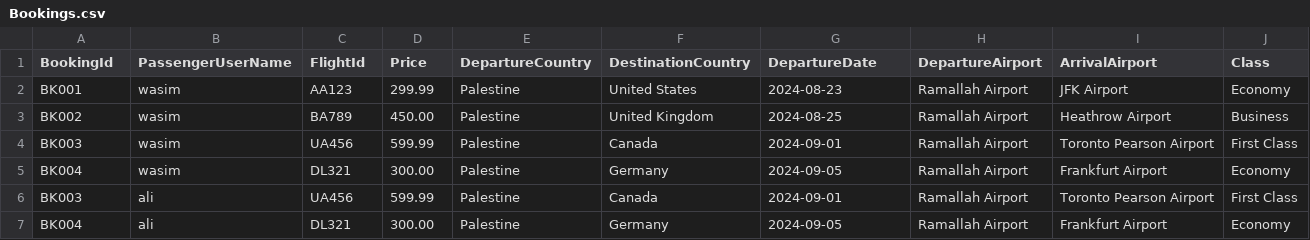
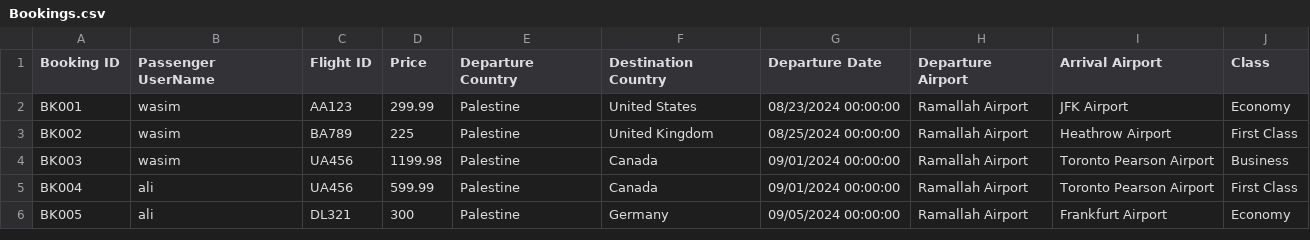
Before and after one commit to wasimatta1/Airport-Ticket-Booking, a CSV file: Bookings.csv, drawn as a sheet.

Commit message:
complete the cancel and modify for passenger and started in complex Filter method

```diff
--- a/Bookings.csv
+++ b/Bookings.csv
@@ -1,7 +1,6 @@
-BookingId,PassengerUserName,FlightId,Price,DepartureCountry,DestinationCountry,DepartureDate,DepartureAirport,ArrivalAirport,Class
-BK001,wasim,AA123,299.99,Palestine,United States,2024-08-23,Ramallah Airport,JFK Airport,Economy
-BK002,wasim,BA789,450.00,Palestine,United Kingdom,2024-08-25,Ramallah Airport,Heathrow Airport,Business
-BK003,wasim,UA456,599.99,Palestine,Canada,2024-09-01,Ramallah Airport,Toronto Pearson Airport,First Class
-BK004,wasim,DL321,300.00,Palestine,Germany,2024-09-05,Ramallah Airport,Frankfurt Airport,Economy
-BK003,ali,UA456,599.99,Palestine,Canada,2024-09-01,Ramallah Airport,Toronto Pearson Airport,First Class
-BK004,ali,DL321,300.00,Palestine,Germany,2024-09-05,Ramallah Airport,Frankfurt Airport,Economy
+Booking ID,Passenger UserName,Flight ID,Price,Departure Country,Destination Country,Departure Date,Departure Airport,Arrival Airport,Class
+BK001,wasim,AA123,299.99,Palestine,United States,08/23/2024 00:00:00,Ramallah Airport,JFK Airport,Economy
+BK002,wasim,BA789,225,Palestine,United Kingdom,08/25/2024 00:00:00,Ramallah Airport,Heathrow Airport,First Class
+BK003,wasim,UA456,1199.98,Palestine,Canada,09/01/2024 00:00:00,Ramallah Airport,Toronto Pearson Airport,Business
+BK004,ali,UA456,599.99,Palestine,Canada,09/01/2024 00:00:00,Ramallah Airport,Toronto Pearson Airport,First Class
+BK005,ali,DL321,300,Palestine,Germany,09/05/2024 00:00:00,Ramallah Airport,Frankfurt Airport,Economy
```
Also changed, not shown: 8 other files.
